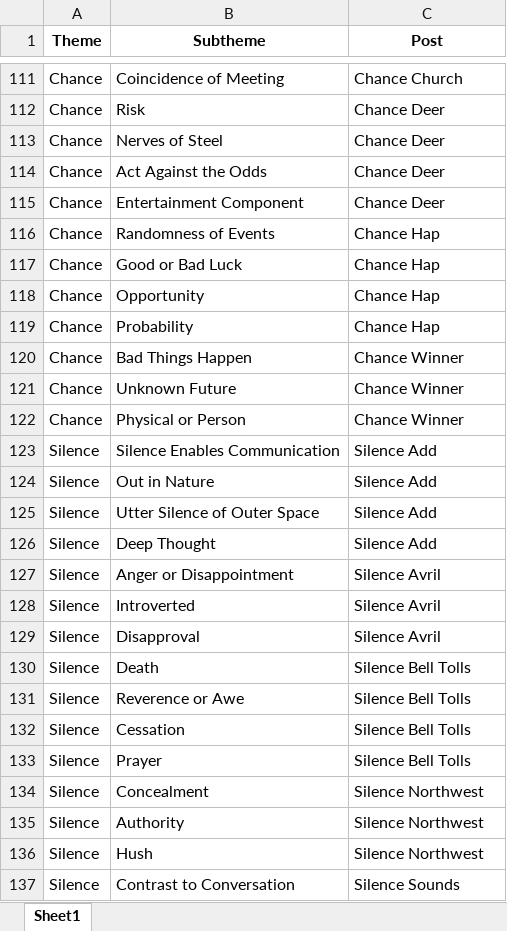
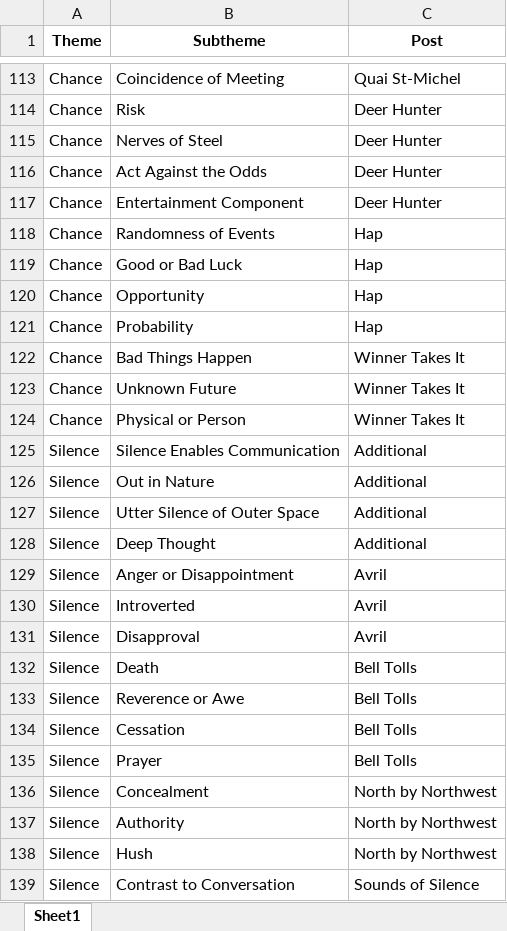
Before and after one commit to ReesMorrison/NetlifyBlogThemes, an Excel workbook: subthemesCombo.xlsx, sheet Sheet1, drawn as a sheet; only a part is shown, gaps mark what is left out; values as stored, in another font and other column widths than the file's, no borders; addresses are those after the commit; the diff covers the shown part only; the diff names each change by its address in the sheet, - before the commit and + after, or states it on an @@ line.

```diff
--- a/subthemesCombo.xlsx (sheet Sheet1)
+++ b/subthemesCombo.xlsx (sheet Sheet1)
-C113 (Post): Chance Church
+C113 (Post): Quai St-Michel
-C114:C117 (Post): Chance Deer
+C114:C117 (Post): Deer Hunter
-C118:C121 (Post): Chance Hap
+C118:C121 (Post): Hap
-C122:C124 (Post): Chance Winner
+C122:C124 (Post): Winner Takes It
-C125:C128 (Post): Silence Add
+C125:C128 (Post): Additional
-C129:C131 (Post): Silence Avril
+C129:C131 (Post): Avril
-C132:C135 (Post): Silence Bell Tolls
+C132:C135 (Post): Bell Tolls
-C136:C138 (Post): Silence Northwest
+C136:C138 (Post): North by Northwest
-C139 (Post): Silence Sounds
+C139 (Post): Sounds of Silence
```
Also changed, not shown: 54 added rows, 2 removed rows and 85 edited cells elsewhere in this sheet, 1 other file.
